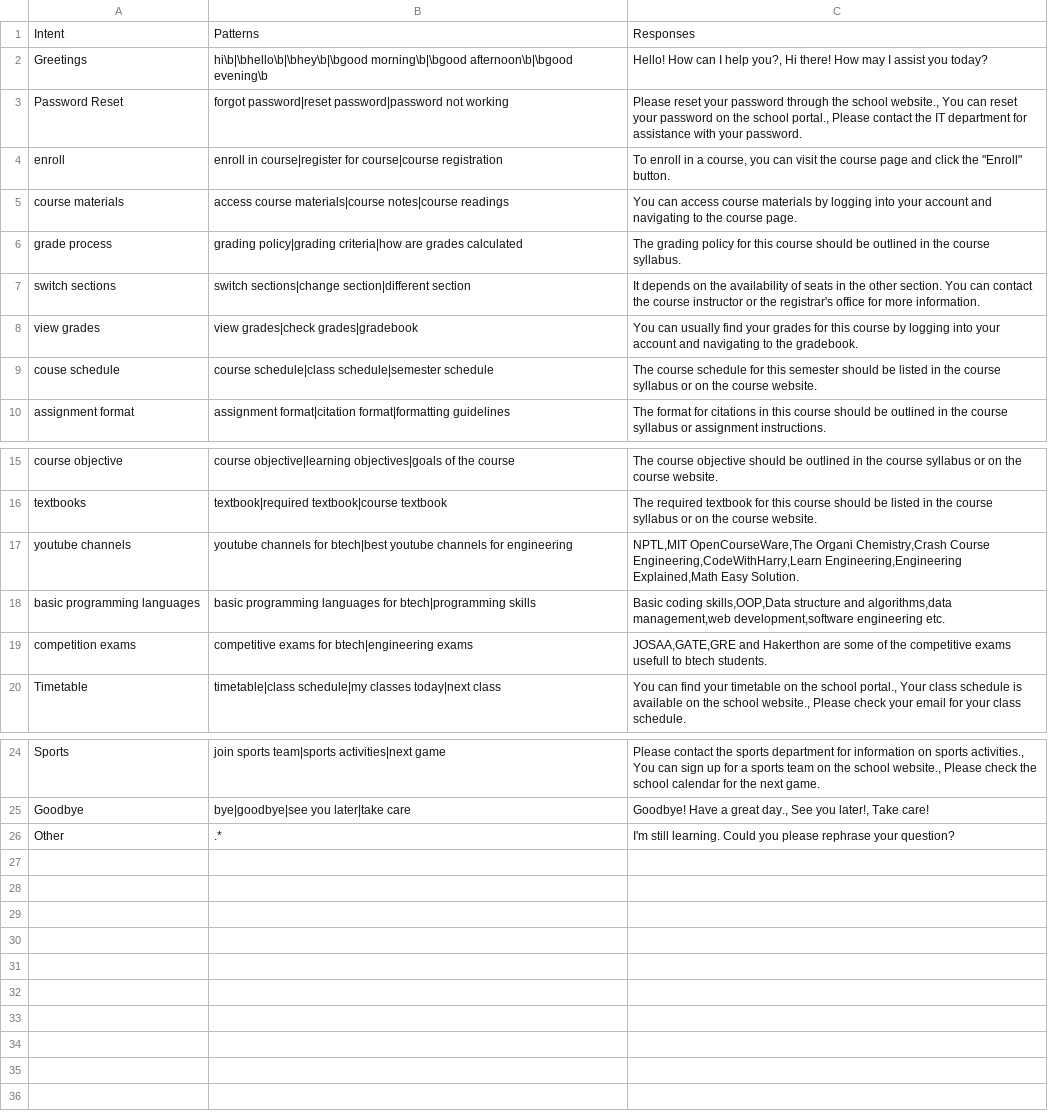
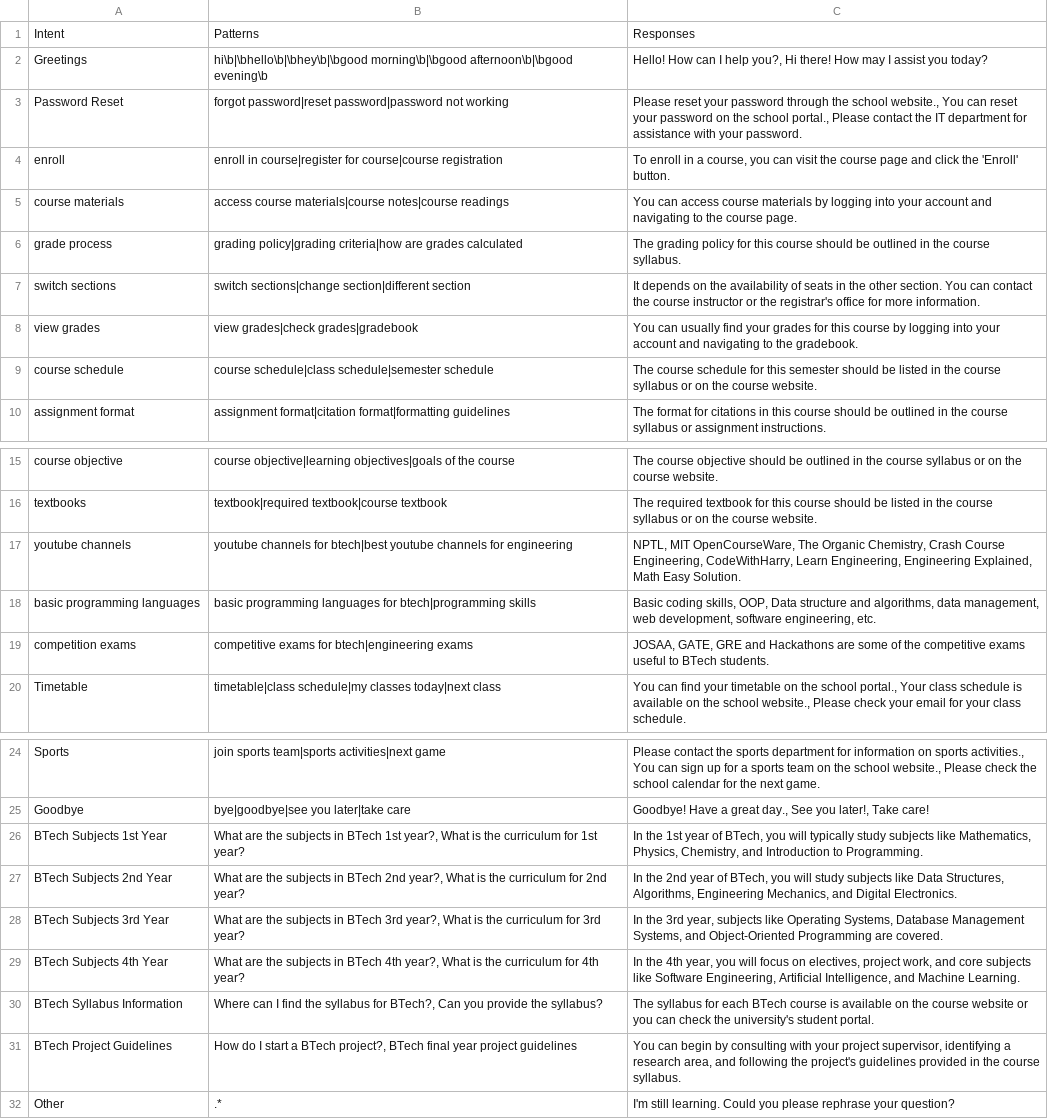
Before and after one commit to BRAMANI18/chatbot, a CSV file: studenthelpdeskDATASET.csv, drawn as a sheet; only a part is shown, gaps mark what is left out.

Commit message:
Update studenthelpdeskDATASET.csv

```diff
--- a/studenthelpdeskDATASET.csv
+++ b/studenthelpdeskDATASET.csv
@@ -3,3 +3,3 @@ Greetings,"hi\b|\bhello\b|\bhey\b|\bgood morning\b|\bgood afternoon\b|\bgood eve
 Password Reset,"forgot password|reset password|password not working","Please reset your password through the school website., You can reset your password on the school portal., Please contact the IT department for assistance with your password."
-enroll,"enroll in course|register for course|course registration","To enroll in a course, you can visit the course page and click the ""Enroll"" button."
+enroll,"enroll in course|register for course|course registration","To enroll in a course, you can visit the course page and click the 'Enroll' button."
 course materials,"access course materials|course notes|course readings","You can access course materials by logging into your account and navigating to the course page."
@@ -8,3 +8,3 @@ switch sections,"switch sections|change section|different section","It depends o
 view grades,"view grades|check grades|gradebook","You can usually find your grades for this course by logging into your account and navigating to the gradebook."
-couse schedule,"course schedule|class schedule|semester schedule","The course schedule for this semester should be listed in the course syllabus or on the course website."
+course schedule,"course schedule|class schedule|semester schedule","The course schedule for this semester should be listed in the course syllabus or on the course website."
 assignment format,"assignment format|citation format|formatting guidelines","The format for citations in this course should be outlined in the course syllabus or assignment instructions."
@@ -16,5 +16,5 @@ course objective,"course objective|learning objectives|goals of the course","The
 textbooks,"textbook|required textbook|course textbook","The required textbook for this course should be listed in the course syllabus or on the course website."
-youtube channels,"youtube channels for btech|best youtube channels for engineering","NPTL,MIT OpenCourseWare,The Organi Chemistry,Crash Course Engineering,CodeWithHarry,Learn Engineering,Engineering Explained,Math Easy Solution."
-basic programming languages,"basic programming languages for btech|programming skills","Basic coding skills,OOP,Data structure and algorithms,data management,web development,software engineering etc."
-competition exams,"competitive exams for btech|engineering exams","JOSAA,GATE,GRE and Hakerthon are some of the competitive exams usefull to btech students."
+youtube channels,"youtube channels for btech|best youtube channels for engineering","NPTL, MIT OpenCourseWare, The Organic Chemistry, Crash Course Engineering, CodeWithHarry, Learn Engineering, Engineering Explained, Math Easy Solution."
+basic programming languages,"basic programming languages for btech|programming skills","Basic coding skills, OOP, Data structure and algorithms, data management, web development, software engineering, etc."
+competition exams,"competitive exams for btech|engineering exams","JOSAA, GATE, GRE and Hackathons are some of the competitive exams useful to BTech students."
 Timetable,"timetable|class schedule|my classes today|next class","You can find your timetable on the school portal., Your class schedule is available on the school website., Please check your email for your class schedule."
@@ -25,2 +25,8 @@ Sports,"join sports team|sports activities|next game","Please contact the sports
 Goodbye,"bye|goodbye|see you later|take care","Goodbye! Have a great day., See you later!, Take care!"
+BTech Subjects 1st Year,"What are the subjects in BTech 1st year?, What is the curriculum for 1st year?","In the 1st year of BTech, you will typically study subjects like Mathematics, Physics, Chemistry, and Introduction to Programming."
+BTech Subjects 2nd Year,"What are the subjects in BTech 2nd year?, What is the curriculum for 2nd year?","In the 2nd year of BTech, you will study subjects like Data Structures, Algorithms, Engineering Mechanics, and Digital Electronics."
+BTech Subjects 3rd Year,"What are the subjects in BTech 3rd year?, What is the curriculum for 3rd year?","In the 3rd year, subjects like Operating Systems, Database Management Systems, and Object-Oriented Programming are covered."
+BTech Subjects 4th Year,"What are the subjects in BTech 4th year?, What is the curriculum for 4th year?","In the 4th year, you will focus on electives, project work, and core subjects like Software Engineering, Artificial Intelligence, and Machine Learning."
+BTech Syllabus Information,"Where can I find the syllabus for BTech?, Can you provide the syllabus?","The syllabus for each BTech course is available on the course website or you can check the university's student portal."
+BTech Project Guidelines,"How do I start a BTech project?, BTech final year project guidelines","You can begin by consulting with your project supervisor, identifying a research area, and following the project's guidelines provided in the course syllabus."
 Other,".*","I'm still learning. Could you please rephrase your question?"
```
